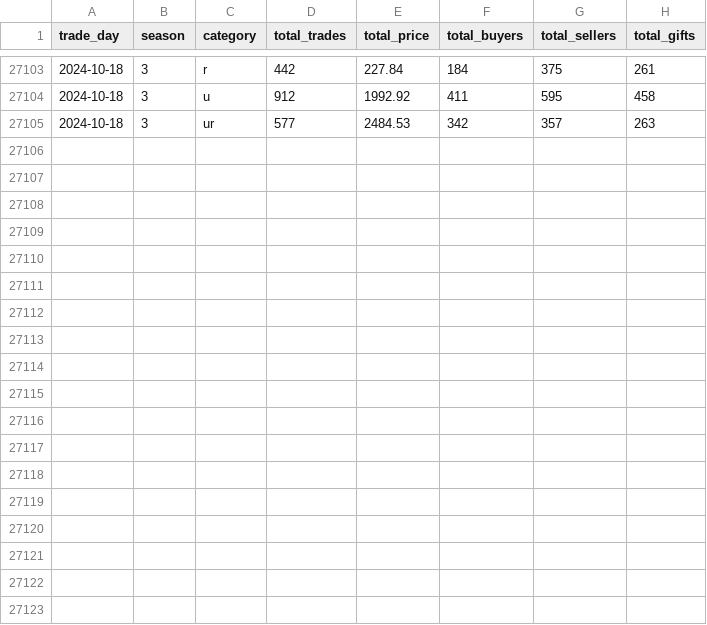
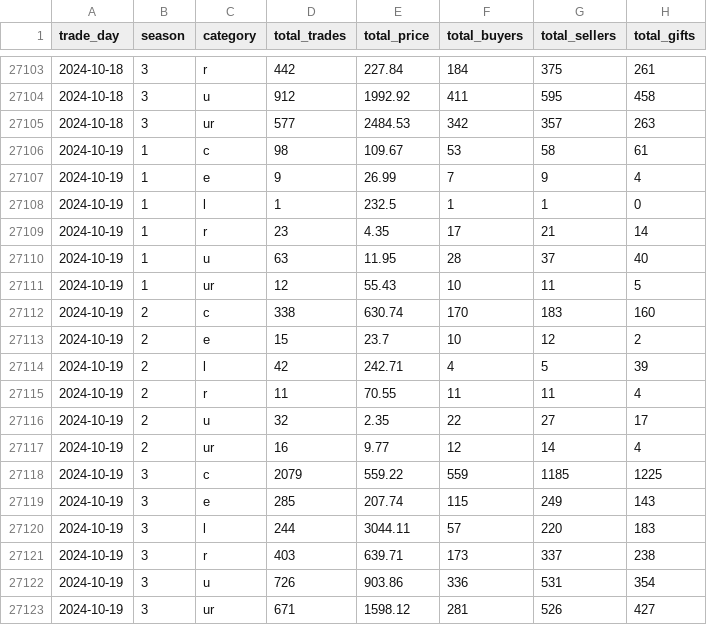
Before and after one commit to Kractero/himari, a CSV file: files/trades.csv, drawn as a sheet; only a part is shown, gaps mark what is left out.

```diff
--- a/files/trades.csv
+++ b/files/trades.csv
@@ -27105 +27105,19 @@ trade_day,season,category,total_trades,total_price,total_buyers,total_sellers,to
 2024-10-18,3,ur,577,2484.53,342,357,263
+2024-10-19,1,c,98,109.67,53,58,61
+2024-10-19,1,e,9,26.99,7,9,4
+2024-10-19,1,l,1,232.5,1,1,0
+2024-10-19,1,r,23,4.35,17,21,14
+2024-10-19,1,u,63,11.95,28,37,40
+2024-10-19,1,ur,12,55.43,10,11,5
+2024-10-19,2,c,338,630.74,170,183,160
+2024-10-19,2,e,15,23.7,10,12,2
+2024-10-19,2,l,42,242.71,4,5,39
+2024-10-19,2,r,11,70.55,11,11,4
+2024-10-19,2,u,32,2.35,22,27,17
+2024-10-19,2,ur,16,9.77,12,14,4
+2024-10-19,3,c,2079,559.22,559,1185,1225
+2024-10-19,3,e,285,207.74,115,249,143
+2024-10-19,3,l,244,3044.11,57,220,183
+2024-10-19,3,r,403,639.71,173,337,238
+2024-10-19,3,u,726,903.86,336,531,354
+2024-10-19,3,ur,671,1598.12,281,526,427
```
Also changed, not shown: 15 other files.
